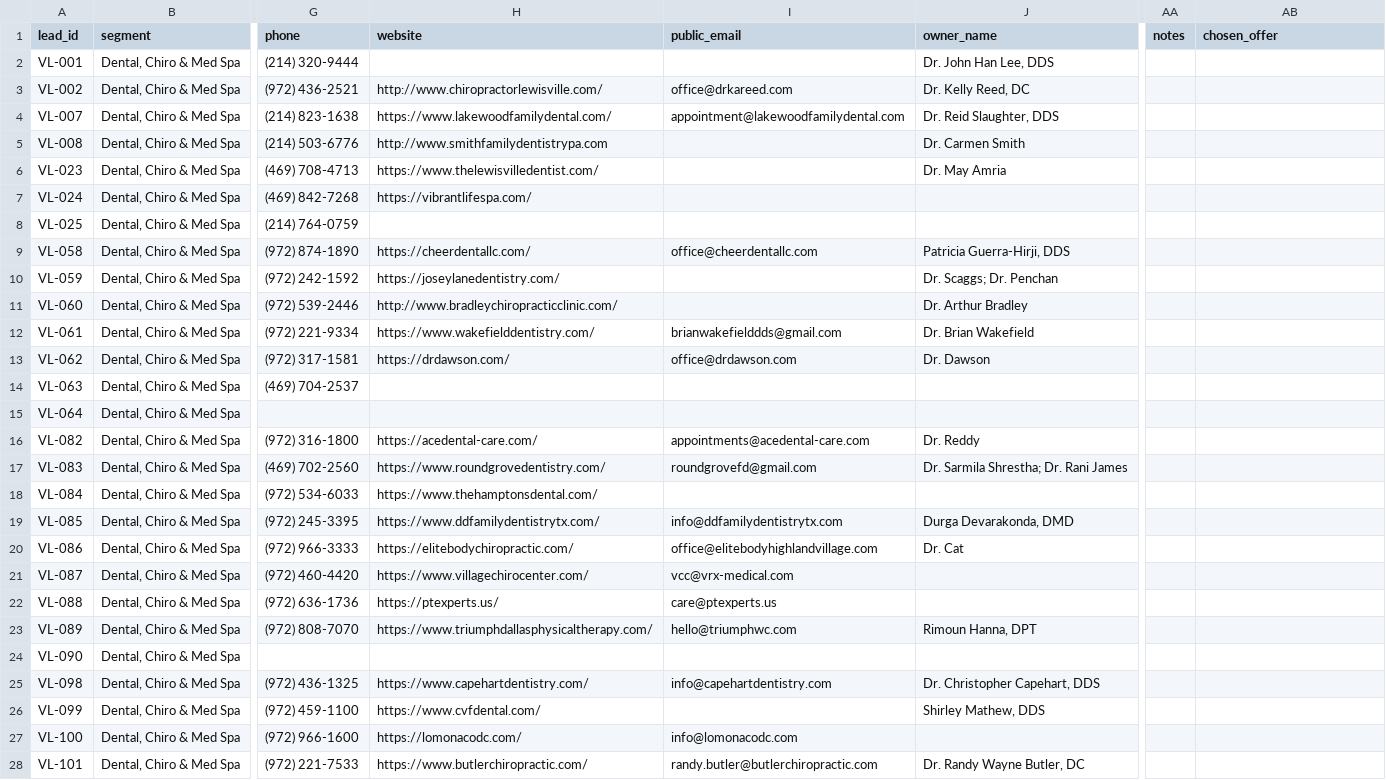
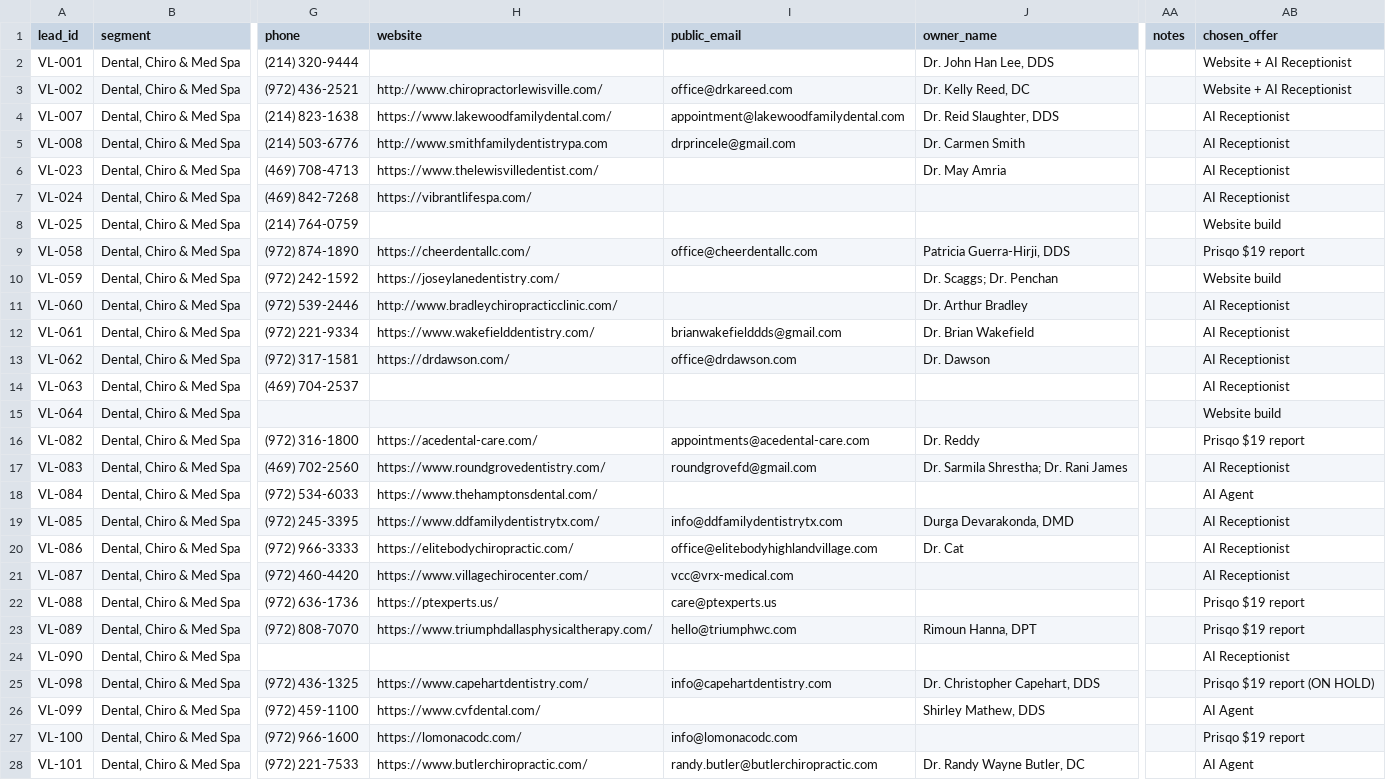
Before and after one commit to vilouraai1/prisqo, a CSV file: ops/marketing/crm/seg-dental.csv, drawn as a sheet; only a part is shown, gaps mark what is left out; the diff covers the shown part only; the diff names each change by its address in the sheet, - before the commit and + after, or states it on an @@ line.

Commit message:
hark-mkt-dental: tailored offers + drafts for Dental, Chiro & Med Spa (33 leads) (#33)
* dental CRM: drafts for first 10 leads

* dental CRM: drafts for first 20 leads

* dental CRM: all 33 leads drafted, summary, DONE

---------

Co-authored-by: vilouraai1 <352266166+vilouraai1@users.noreply.github.com>

```diff
--- a/ops/marketing/crm/seg-dental.csv
+++ b/ops/marketing/crm/seg-dental.csv
-AB2:AB3 (chosen_offer): (empty)
+AB2:AB3 (chosen_offer): Website + AI Receptionist
-AB4:AB7 (chosen_offer): (empty)
+AB4:AB7 (chosen_offer): AI Receptionist
-I5 (public_email): (empty)
+I5 (public_email): drprincele@gmail.com
-AB8 (chosen_offer): (empty)
+AB8 (chosen_offer): Website build
-AB9 (chosen_offer): (empty)
+AB9 (chosen_offer): Prisqo $19 report
-AB10 (chosen_offer): (empty)
+AB10 (chosen_offer): Website build
-AB11:AB14 (chosen_offer): (empty)
+AB11:AB14 (chosen_offer): AI Receptionist
-AB15 (chosen_offer): (empty)
+AB15 (chosen_offer): Website build
-AB16 (chosen_offer): (empty)
+AB16 (chosen_offer): Prisqo $19 report
-AB17 (chosen_offer): (empty)
+AB17 (chosen_offer): AI Receptionist
-AB18 (chosen_offer): (empty)
+AB18 (chosen_offer): AI Agent
-AB19:AB21 (chosen_offer): (empty)
+AB19:AB21 (chosen_offer): AI Receptionist
-AB22:AB23 (chosen_offer): (empty)
+AB22:AB23 (chosen_offer): Prisqo $19 report
-AB24 (chosen_offer): (empty)
+AB24 (chosen_offer): AI Receptionist
-AB25 (chosen_offer): (empty)
+AB25 (chosen_offer): Prisqo $19 report (ON HOLD)
-AB26 (chosen_offer): (empty)
+AB26 (chosen_offer): AI Agent
-AB27 (chosen_offer): (empty)
+AB27 (chosen_offer): Prisqo $19 report
-AB28 (chosen_offer): (empty)
+AB28 (chosen_offer): AI Agent
```
Also changed, not shown: 6 edited cells elsewhere in this file, 1 other file.
